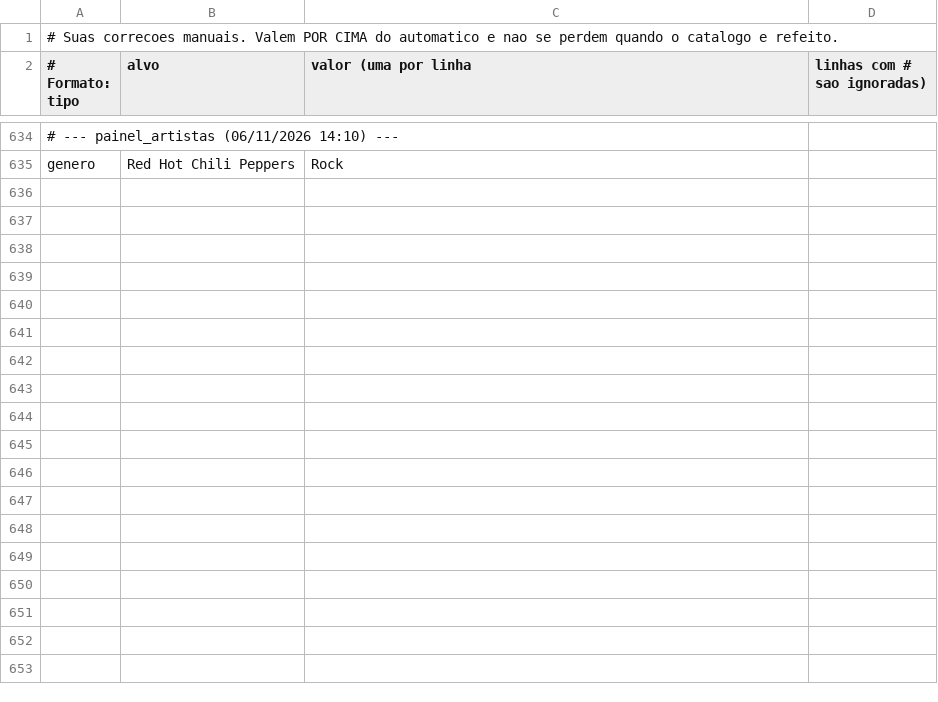
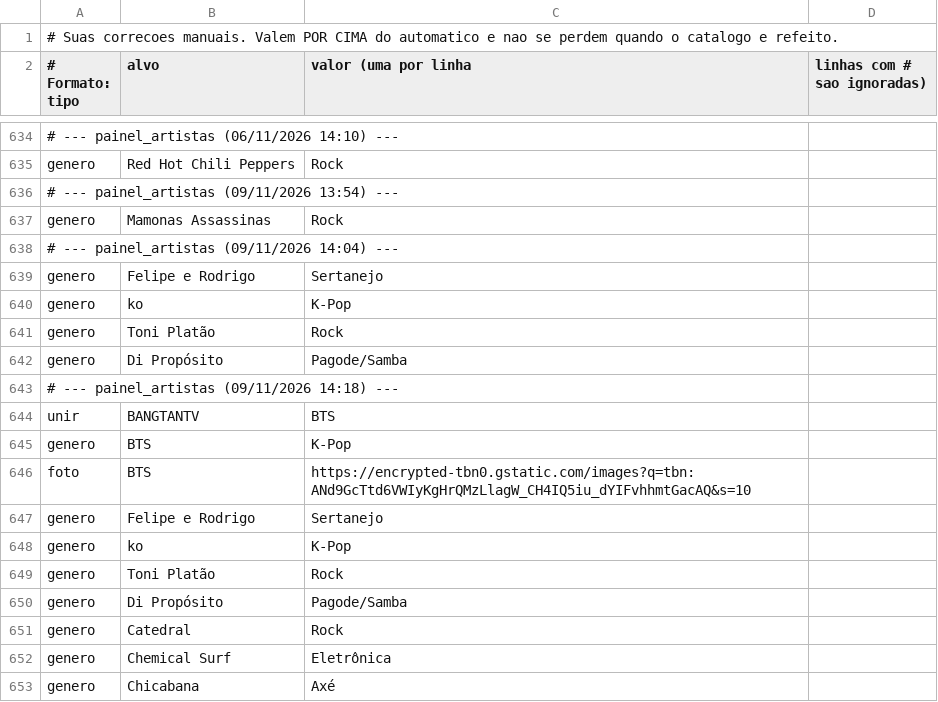
Before and after one commit to BarclayMedeirosNormando/Sonora2, a CSV file: etapa1_nomes/correcoes.csv, drawn as a sheet; only a part is shown, gaps mark what is left out; the diff covers the shown part only; the diff names each change by its address in the sheet, - before the commit and + after, or states it on an @@ line.

```diff
--- a/etapa1_nomes/correcoes.csv
+++ b/etapa1_nomes/correcoes.csv
+row 636: # --- painel_artistas (09/11/2026 13:54) ---
+row 637: genero | Mamonas Assassinas | Rock
+row 638: # --- painel_artistas (09/11/2026 14:04) ---
+row 639: genero | Felipe e Rodrigo | Sertanejo
+row 640: genero | ko | K-Pop
+row 641: genero | Toni Platão | Rock
+row 642: genero | Di Propósito | Pagode/Samba
+row 643: # --- painel_artistas (09/11/2026 14:18) ---
+row 644: unir | BANGTANTV | BTS
+row 645: genero | BTS | K-Pop
+row 646: foto | BTS | https://encrypted-tbn0.gstatic.com/images?q=tbn:ANd9GcTtd6VWIyKgHrQMzLlagW_CH4IQ5iu_dYIFvhhmtGacAQ&s=10
+row 647: genero | Felipe e Rodrigo | Sertanejo
+row 648: genero | ko | K-Pop
+row 649: genero | Toni Platão | Rock
+row 650: genero | Di Propósito | Pagode/Samba
+row 651: genero | Catedral | Rock
+row 652: genero | Chemical Surf | Eletrônica
+row 653: genero | Chicabana | Axé
```
Also changed, not shown: 41 added rows elsewhere in this file, 5 other files.
